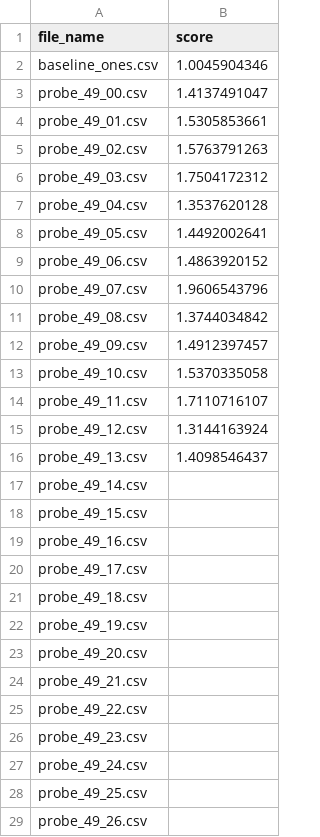
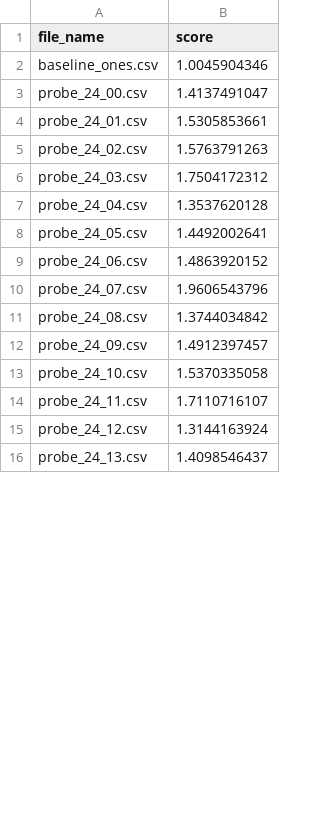
Before and after one commit to cksleigen/lg-aimers-demand-forecasting, a CSV file: data/probes/score_log.csv, drawn as a sheet; only a part is shown; the diff covers the shown part only.

```diff
--- a/data/probes/score_log.csv
+++ b/data/probes/score_log.csv
@@ -2,28 +2,15 @@ file_name,score
 baseline_ones.csv,1.0045904346
-probe_49_00.csv,1.4137491047
-probe_49_01.csv,1.5305853661
-probe_49_02.csv,1.5763791263
-probe_49_03.csv,1.7504172312
-probe_49_04.csv,1.3537620128
-probe_49_05.csv,1.4492002641
-probe_49_06.csv,1.4863920152
-probe_49_07.csv,1.9606543796
-probe_49_08.csv,1.3744034842
-probe_49_09.csv,1.4912397457
-probe_49_10.csv,1.5370335058
-probe_49_11.csv,1.7110716107
-probe_49_12.csv,1.3144163924
-probe_49_13.csv,1.4098546437
-probe_49_14.csv,
-probe_49_15.csv,
-probe_49_16.csv,
-probe_49_17.csv,
-probe_49_18.csv,
-probe_49_19.csv,
-probe_49_20.csv,
-probe_49_21.csv,
-probe_49_22.csv,
-probe_49_23.csv,
-probe_49_24.csv,
-probe_49_25.csv,
-probe_49_26.csv,
+probe_24_00.csv,1.4137491047
+probe_24_01.csv,1.5305853661
+probe_24_02.csv,1.5763791263
+probe_24_03.csv,1.7504172312
+probe_24_04.csv,1.3537620128
+probe_24_05.csv,1.4492002641
+probe_24_06.csv,1.4863920152
+probe_24_07.csv,1.9606543796
+probe_24_08.csv,1.3744034842
+probe_24_09.csv,1.4912397457
+probe_24_10.csv,1.5370335058
+probe_24_11.csv,1.7110716107
+probe_24_12.csv,1.3144163924
+probe_24_13.csv,1.4098546437
```
Also changed, not shown: 10 added rows and 22 removed rows elsewhere in this file, 2 other files.
